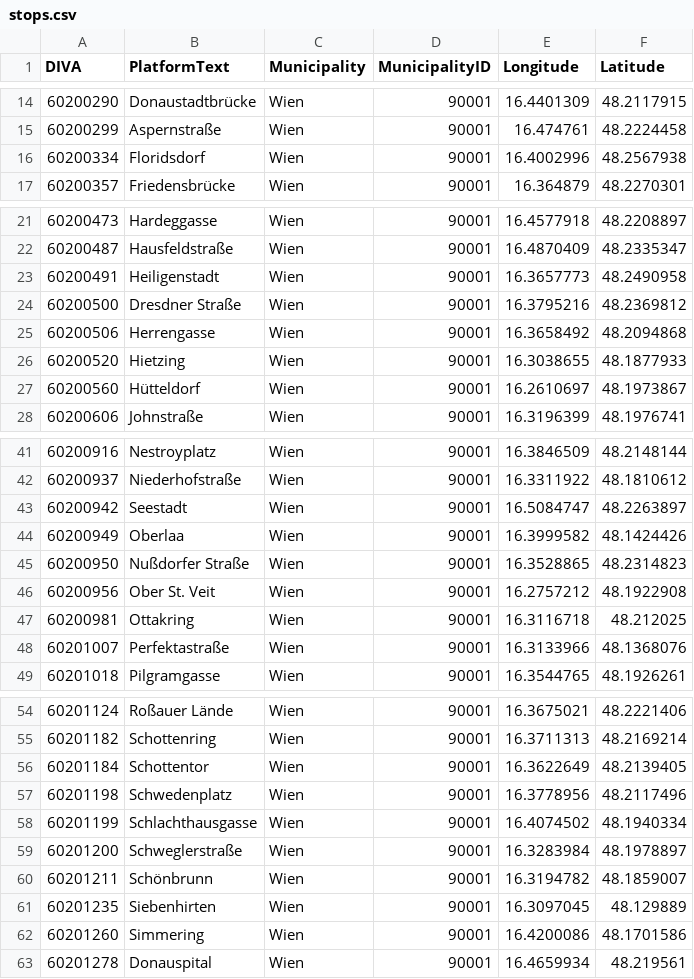
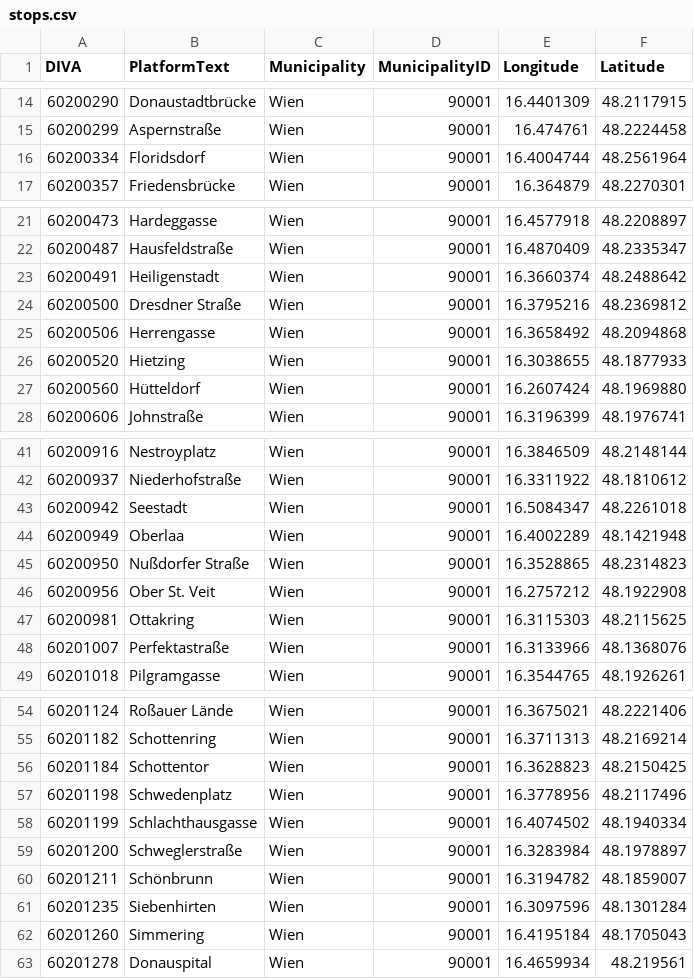
Before and after one commit to msonnberger/info-vis, a CSV file: gtfs/filtered/stops.csv, drawn as a sheet; only a part is shown, gaps mark what is left out; the diff covers the shown part only.

Commit message:
fine tune stops

```diff
--- a/gtfs/filtered/stops.csv
+++ b/gtfs/filtered/stops.csv
@@ -15,3 +15,3 @@ DIVA,PlatformText,Municipality,MunicipalityID,Longitude,Latitude
 60200299,Aspernstraße,Wien,90001,16.474761,48.2224458
-60200334,Floridsdorf,Wien,90001,16.4002996,48.2567938
+60200334,Floridsdorf,Wien,90001,16.4004744,48.2561964
 60200357,Friedensbrücke,Wien,90001,16.364879,48.2270301
@@ -22,3 +22,3 @@ DIVA,PlatformText,Municipality,MunicipalityID,Longitude,Latitude
 60200487,Hausfeldstraße,Wien,90001,16.4870409,48.2335347
-60200491,Heiligenstadt,Wien,90001,16.3657773,48.2490958
+60200491,Heiligenstadt,Wien,90001,16.3660374,48.2488642
 60200500,Dresdner Straße,Wien,90001,16.3795216,48.2369812
@@ -26,3 +26,3 @@ DIVA,PlatformText,Municipality,MunicipalityID,Longitude,Latitude
 60200520,Hietzing,Wien,90001,16.3038655,48.1877933
-60200560,Hütteldorf,Wien,90001,16.2610697,48.1973867
+60200560,Hütteldorf,Wien,90001,16.2607424,48.1969880
 60200606,Johnstraße,Wien,90001,16.3196399,48.1976741
@@ -42,7 +42,7 @@ DIVA,PlatformText,Municipality,MunicipalityID,Longitude,Latitude
 60200937,Niederhofstraße,Wien,90001,16.3311922,48.1810612
-60200942,Seestadt,Wien,90001,16.5084747,48.2263897
-60200949,Oberlaa,Wien,90001,16.3999582,48.1424426
+60200942,Seestadt,Wien,90001,16.5084347,48.2261018
+60200949,Oberlaa,Wien,90001,16.4002289,48.1421948
 60200950,Nußdorfer Straße,Wien,90001,16.3528865,48.2314823
 60200956,Ober St. Veit,Wien,90001,16.2757212,48.1922908
-60200981,Ottakring,Wien,90001,16.3116718,48.212025
+60200981,Ottakring,Wien,90001,16.3115303,48.2115625
 60201007,Perfektastraße,Wien,90001,16.3133966,48.1368076
@@ -55,3 +55,3 @@ DIVA,PlatformText,Municipality,MunicipalityID,Longitude,Latitude
 60201182,Schottenring,Wien,90001,16.3711313,48.2169214
-60201184,Schottentor,Wien,90001,16.3622649,48.2139405
+60201184,Schottentor,Wien,90001,16.3628823,48.2150425
 60201198,Schwedenplatz,Wien,90001,16.3778956,48.2117496
@@ -60,4 +60,4 @@ DIVA,PlatformText,Municipality,MunicipalityID,Longitude,Latitude
 60201211,Schönbrunn,Wien,90001,16.3194782,48.1859007
-60201235,Siebenhirten,Wien,90001,16.3097045,48.129889
-60201260,Simmering,Wien,90001,16.4200086,48.1701586
+60201235,Siebenhirten,Wien,90001,16.3097596,48.1301284
+60201260,Simmering,Wien,90001,16.4195184,48.1705043
 60201278,Donauspital,Wien,90001,16.4659934,48.219561
```
Also changed, not shown: 2 edited cells elsewhere in this file.
